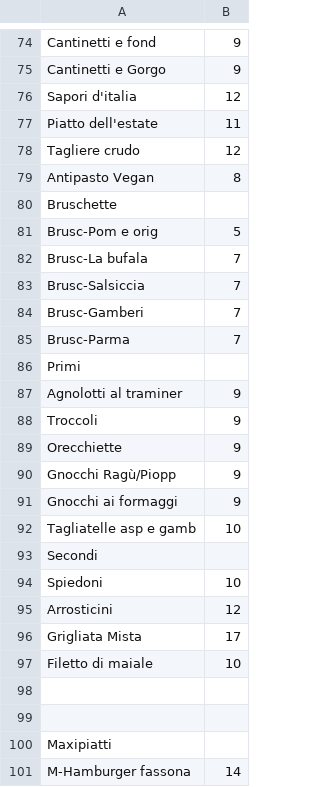
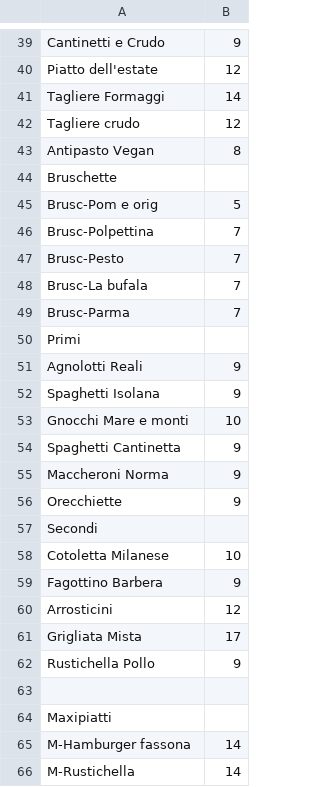
Before and after one commit to mendaomn/RMT-raspberry, a CSV file: public/assets/menu/menu_cibo.csv, drawn as a sheet; only a part is shown, gaps mark what is left out; the shorter side is filled out with more unchanged rows; removed rows and columns are numbered as before the commit, all else as after; the diff covers the shown part only; the diff names each change by its address in the sheet, - before the commit and + after, or states it on an @@ line.

```diff
--- a/public/assets/menu/menu_cibo.csv
+++ b/public/assets/menu/menu_cibo.csv
-A39: Cantinetti e fond
+A39: Cantinetti e Crudo
-row 75: Cantinetti e Gorgo | 9
-row 76: Sapori d'italia | 12
-B40: 11
+B40: 12
+row 41: Tagliere Formaggi | 14
+row 46: Brusc-Polpettina | 7
+row 47: Brusc-Pesto | 7
-row 83: Brusc-Salsiccia | 7
-row 84: Brusc-Gamberi | 7
-A51: Agnolotti al traminer
+A51: Agnolotti Reali
+row 52: Spaghetti Isolana | 9
+row 53: Gnocchi Mare e monti | 10
+row 54: Spaghetti Cantinetta | 9
-A55: Troccoli
+A55: Maccheroni Norma
-row 90: Gnocchi Ragù/Piopp | 9
-row 91: Gnocchi ai formaggi | 9
-row 92: Tagliatelle asp e gamb | 10
-A58: Spiedoni
+A58: Cotoletta Milanese
+row 59: Fagottino Barbera | 9
-row 97: Filetto di maiale | 10
-row 62: (empty)
+row 62: Rustichella Pollo | 9
```
Also changed, not shown: 27 added rows, 49 removed rows and 11 edited cells elsewhere in this file, public/assets/menu/menu_bere.csv, 1 other file.
